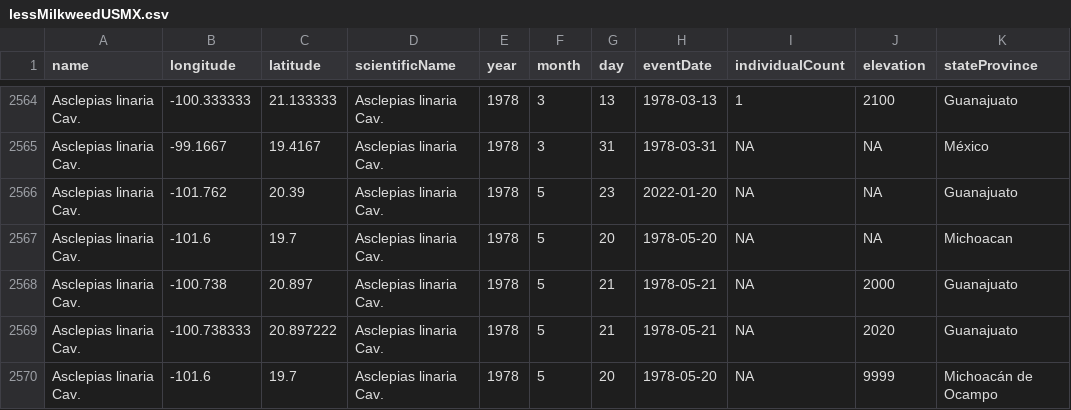
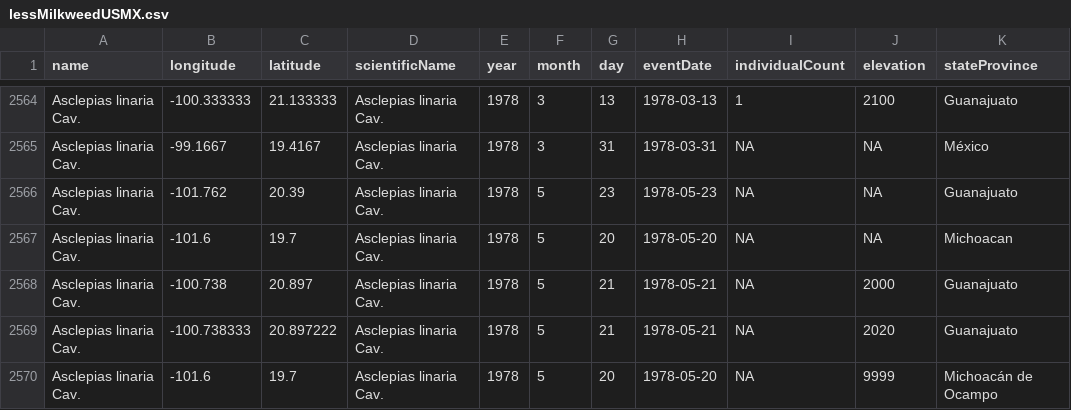
Before and after one commit to milapruiett/Pineneedle-Milkweed-SSA, a CSV file: lessMilkweedUSMX.csv, drawn as a sheet; only a part is shown, gaps mark what is left out; the diff names each change by its address in the sheet, - before the commit and + after, or states it on an @@ line.

```diff
--- a/lessMilkweedUSMX.csv
+++ b/lessMilkweedUSMX.csv
-H2566 (eventDate): 2022-01-20
+H2566 (eventDate): 1978-05-23
```
Also changed, not shown: 6 other files.
